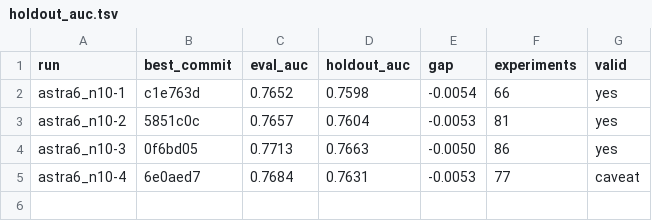
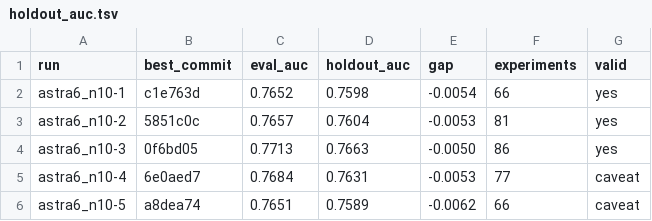
Before and after one commit to szilard/xgboost-autoresearch-minimal2-runs, a TSV file: run-multi/astra6_n10/holdout_auc.tsv, drawn as a sheet.

```diff
--- a/run-multi/astra6_n10/holdout_auc.tsv
+++ b/run-multi/astra6_n10/holdout_auc.tsv
@@ -5 +5,2 @@ astra6_n10-3	0f6bd05	0.7713	0.7663	-0.0050	86	yes
 astra6_n10-4	6e0aed7	0.7684	0.7631	-0.0053	77	caveat
+astra6_n10-5	a8dea74	0.7651	0.7589	-0.0062	66	caveat
```
Also changed, not shown: 24 other files.
